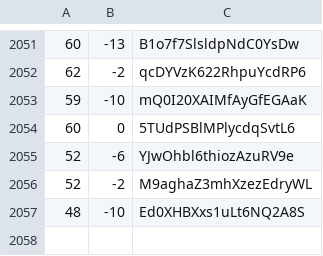
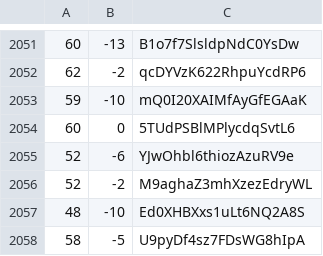
Before and after one commit to martinjc/action-and-map, a CSV file: web/data/data.csv, drawn as a sheet; only a part is shown, gaps mark what is left out; the diff names each change by its address in the sheet, - before the commit and + after, or states it on an @@ line.

Commit message:
update

```diff
--- a/web/data/data.csv
+++ b/web/data/data.csv
+row 2058: 58 | -5 | U9pyDf4sz7FDsWG8hIpA
```
